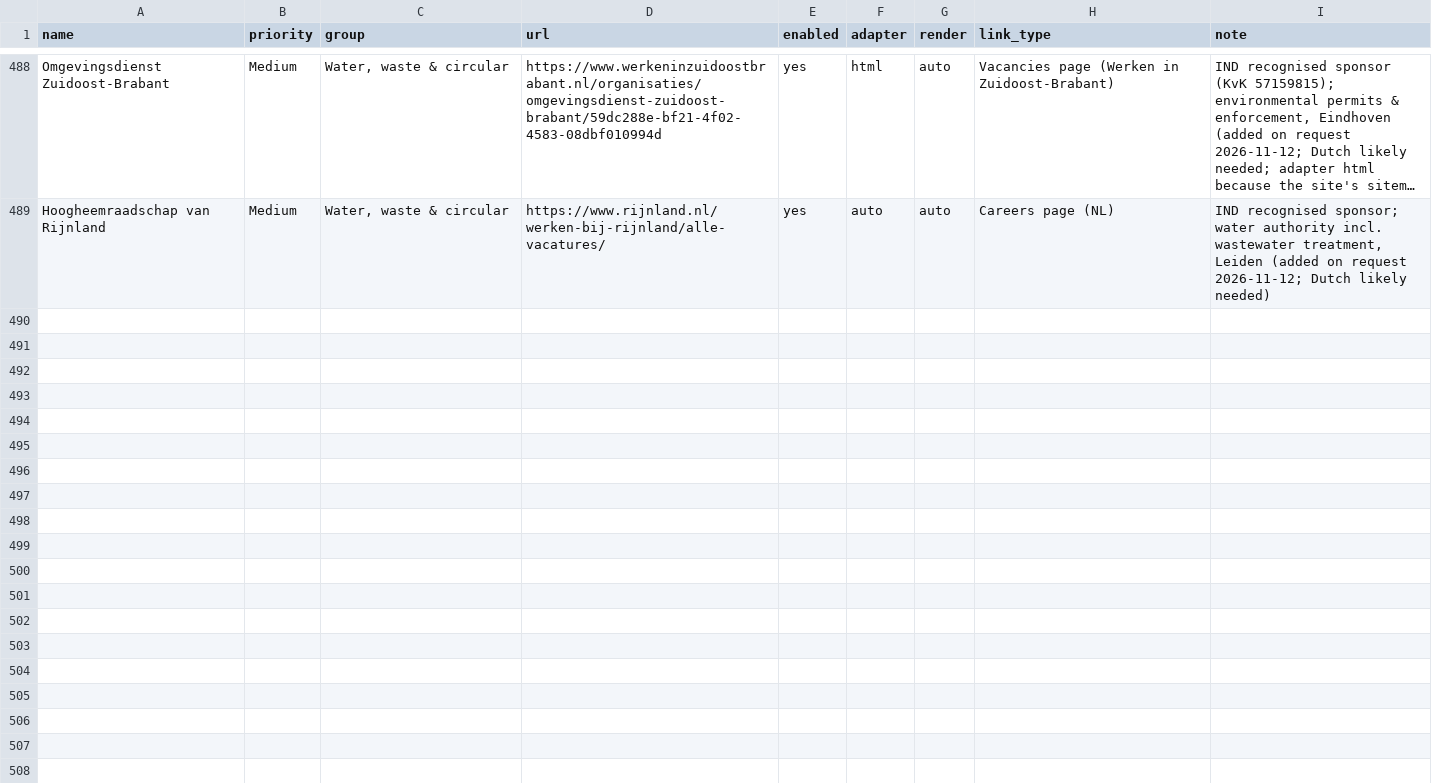
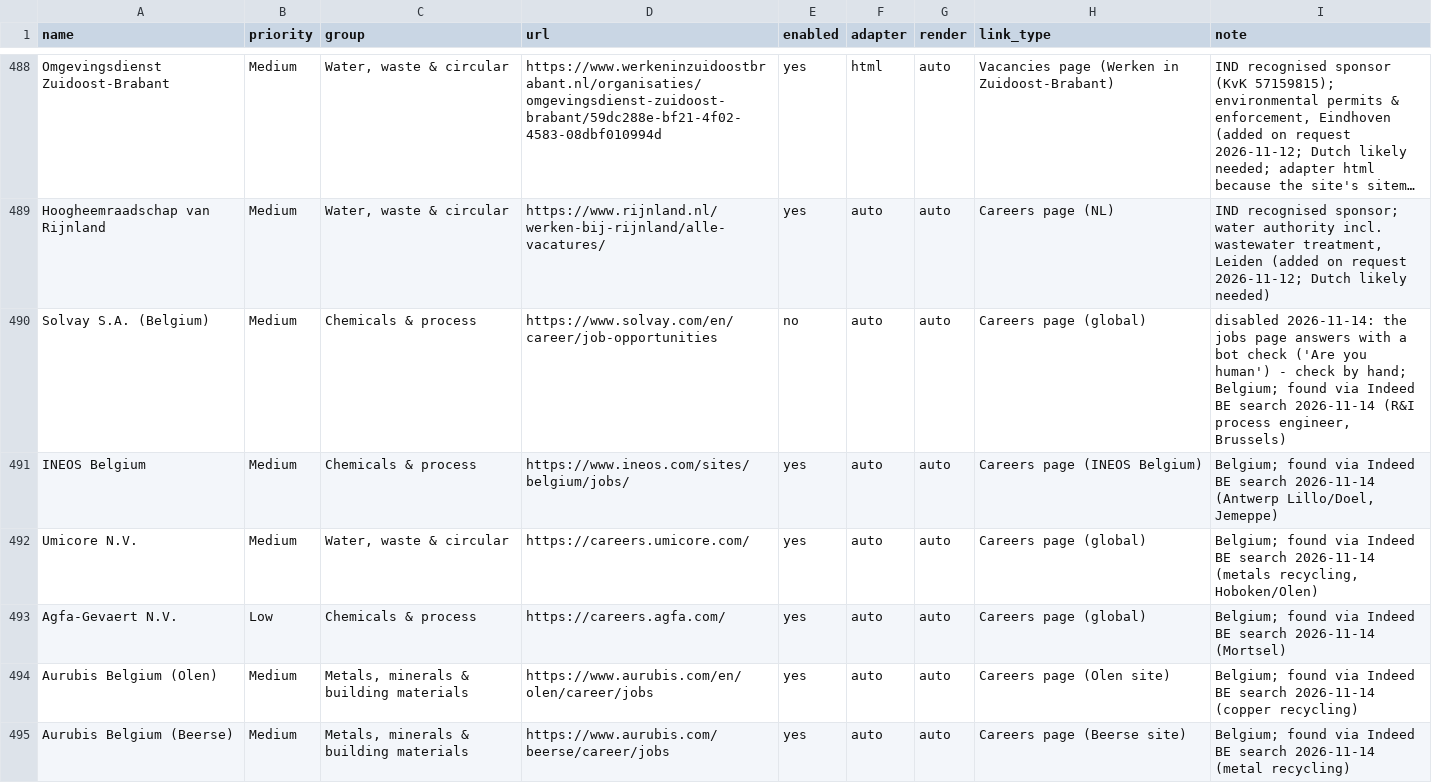
Before and after one commit to Boomybhai/jobwatch, a CSV file: companies.csv, drawn as a sheet; only a part is shown, gaps mark what is left out; long unchanged cells end in …; the diff covers the shown part only; the diff names each change by its address in the sheet, - before the commit and + after, or states it on an @@ line.

```diff
--- a/companies.csv
+++ b/companies.csv
+row 490: Solvay S.A. (Belgium) | Medium | Chemicals & process | https://www.solvay.com/en/career/job-opportunities | no | auto | auto | Careers page (global) | disabled 2026-11-14: the jobs page answers with a bot check ('Are you human') - check by hand; Belgium; found via Indeed BE search 2026-11-14 (R&I process engineer, Brussels)
+row 491: INEOS Belgium | Medium | Chemicals & process | https://www.ineos.com/sites/belgium/jobs/ | yes | auto | auto | Careers page (INEOS Belgium) | Belgium; found via Indeed BE search 2026-11-14 (Antwerp Lillo/Doel, Jemeppe)
+row 492: Umicore N.V. | Medium | Water, waste & circular | https://careers.umicore.com/ | yes | auto | auto | Careers page (global) | Belgium; found via Indeed BE search 2026-11-14 (metals recycling, Hoboken/Olen)
+row 493: Agfa-Gevaert N.V. | Low | Chemicals & process | https://careers.agfa.com/ | yes | auto | auto | Careers page (global) | Belgium; found via Indeed BE search 2026-11-14 (Mortsel)
+row 494: Aurubis Belgium (Olen) | Medium | Metals, minerals & building materials | https://www.aurubis.com/en/olen/career/jobs | yes | auto | auto | Careers page (Olen site) | Belgium; found via Indeed BE search 2026-11-14 (copper recycling)
+row 495: Aurubis Belgium (Beerse) | Medium | Metals, minerals & building materials | https://www.aurubis.com/beerse/career/jobs | yes | auto | auto | Careers page (Beerse site) | Belgium; found via Indeed BE search 2026-11-14 (metal recycling)
```
Also changed, not shown: 16 added rows elsewhere in this file.
